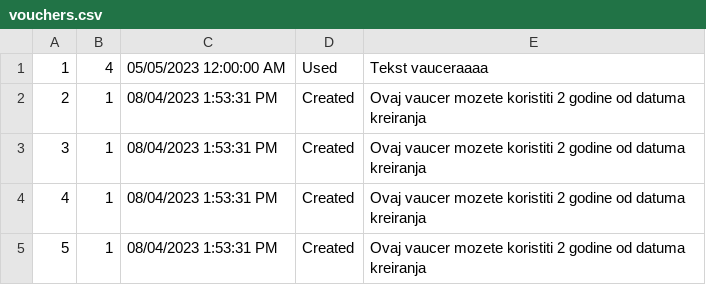
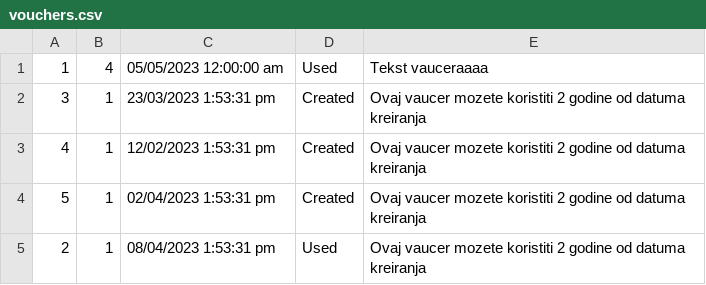
Before and after one commit to urosjevtic/SIMS-project, a CSV file: InitialProject/InitialProject/Resources/Data/vouchers.csv, drawn as a sheet.

```diff
--- a/InitialProject/InitialProject/Resources/Data/vouchers.csv
+++ b/InitialProject/InitialProject/Resources/Data/vouchers.csv
@@ -1,5 +1,5 @@
-1|4|05/05/2023 12:00:00 AM|Used|Tekst vauceraaaa
-2|1|08/04/2023 1:53:31 PM|Created|Ovaj vaucer mozete koristiti 2 godine od datuma kreiranja
-3|1|08/04/2023 1:53:31 PM|Created|Ovaj vaucer mozete koristiti 2 godine od datuma kreiranja
-4|1|08/04/2023 1:53:31 PM|Created|Ovaj vaucer mozete koristiti 2 godine od datuma kreiranja
-5|1|08/04/2023 1:53:31 PM|Created|Ovaj vaucer mozete koristiti 2 godine od datuma kreiranja
+1|4|05/05/2023 12:00:00 am|Used|Tekst vauceraaaa
+3|1|23/03/2023 1:53:31 pm|Created|Ovaj vaucer mozete koristiti 2 godine od datuma kreiranja
+4|1|12/02/2023 1:53:31 pm|Created|Ovaj vaucer mozete koristiti 2 godine od datuma kreiranja
+5|1|02/04/2023 1:53:31 pm|Created|Ovaj vaucer mozete koristiti 2 godine od datuma kreiranja
+2|1|08/04/2023 1:53:31 pm|Used|Ovaj vaucer mozete koristiti 2 godine od datuma kreiranja
```
Also changed, not shown: InitialProject/InitialProject/Resources/Data/checkPoints.csv, InitialProject/InitialProject/Resources/Data/images.csv, 26 other files.
